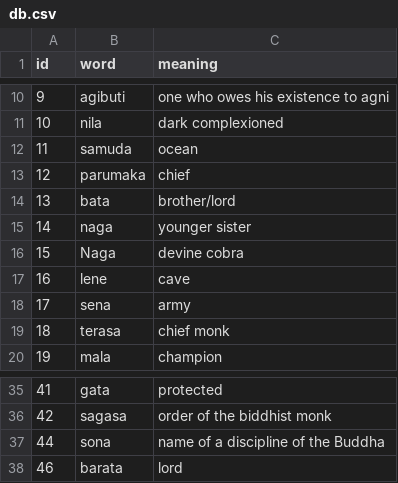
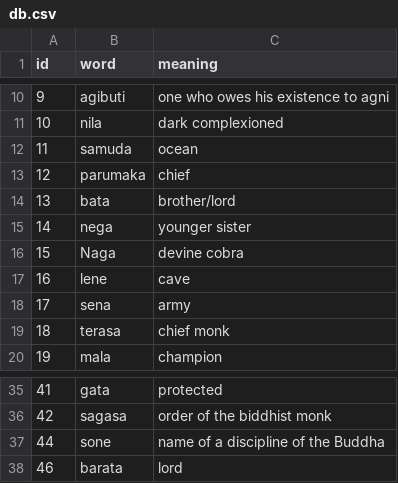
Before and after one commit to ManojLL/Brahmilator, a CSV file: features/find_words/db.csv, drawn as a sheet; only a part is shown, gaps mark what is left out.

Commit message:
words modified

```diff
--- a/features/find_words/db.csv
+++ b/features/find_words/db.csv
@@ -14,3 +14,3 @@ id,word,meaning
 13,bata,brother/lord
-14,naga,younger sister
+14,nega,younger sister
 15,Naga,devine cobra
@@ -36,3 +36,3 @@ id,word,meaning
 42,sagasa,order of the biddhist monk
-44,sona,name of a discipline of the Buddha
+44,sone,name of a discipline of the Buddha
 46,barata,lord
```
Also changed, not shown: 2 other files.
